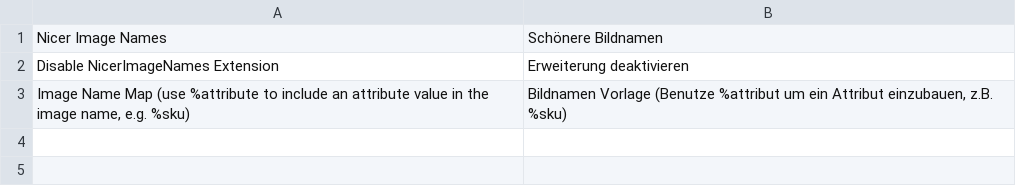
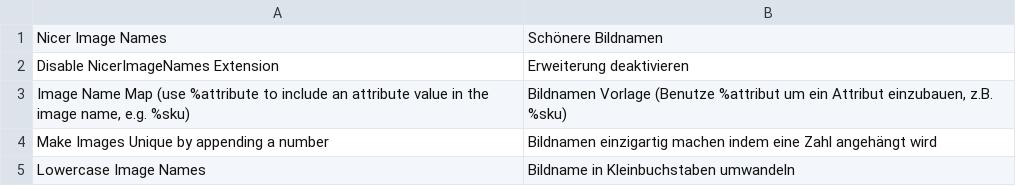
Before and after one commit to Vinai/nicer-image-names, a CSV file: locale/de_DE/Netzarbeiter_NicerImageNames.csv, drawn as a sheet; the diff names each change by its address in the sheet, - before the commit and + after, or states it on an @@ line.

Commit message:
Added option to enable/disable appending of unique number. Made $product->load() call jit, and only if required Updated Version to 0.1.1

```diff
--- a/locale/de_DE/Netzarbeiter_NicerImageNames.csv
+++ b/locale/de_DE/Netzarbeiter_NicerImageNames.csv
+row 4: Make Images Unique by appending a number | Bildnamen einzigartig machen indem eine Zahl angehängt wird
+row 5: Lowercase Image Names | Bildname in Kleinbuchstaben umwandeln
```
Also changed, not shown: locale/en_US/Netzarbeiter_NicerImageNames.csv, 3 other files.
